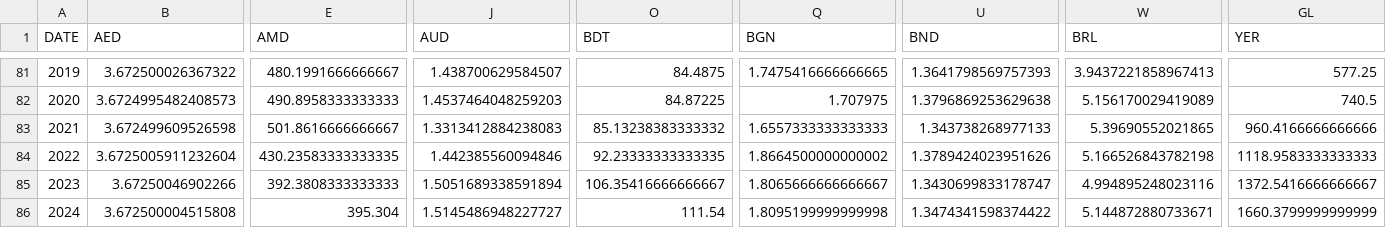
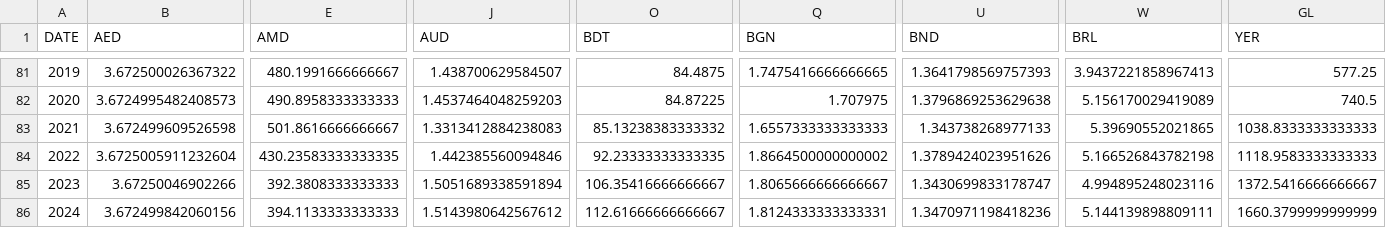
Before and after one commit to xriss/freechange, a CSV file: csv/usd_to_xxx_by_year.csv, drawn as a sheet; only a part is shown, gaps mark what is left out; the diff covers the shown part only; the diff names each change by its address in the sheet, - before the commit and + after, or states it on an @@ line.

```diff
--- a/csv/usd_to_xxx_by_year.csv
+++ b/csv/usd_to_xxx_by_year.csv
-GL83 (YER): 960.4166666666666
+GL83 (YER): 1038.8333333333333
-B86 (AED): 3.672500004515808
+B86 (AED): 3.672499842060156
-E86 (AMD): 395.304
+E86 (AMD): 394.1133333333333
-J86 (AUD): 1.5145486948227727
+J86 (AUD): 1.5143980642567612
-O86 (BDT): 111.54
+O86 (BDT): 112.61666666666667
-Q86 (BGN): 1.8095199999999998
+Q86 (BGN): 1.8124333333333331
-U86 (BND): 1.3474341598374422
+U86 (BND): 1.3470971198418236
-W86 (BRL): 5.144872880733671
+W86 (BRL): 5.144139898809111
```
Also changed, not shown: 61 edited cells elsewhere in this file, 7 other files.
